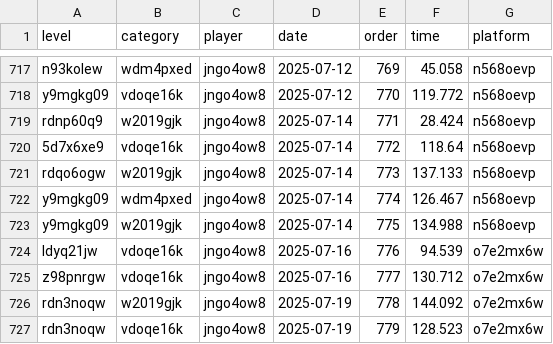
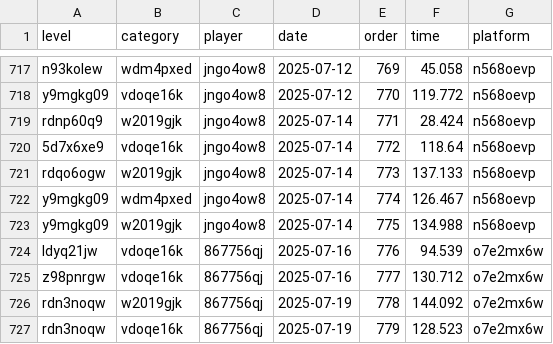
Before and after one commit to Comichimera/JRTDB, a CSV file: data/records.csv, drawn as a sheet; only a part is shown, gaps mark what is left out.

Commit message:
Hotfix: MWinch records misclassified as Panda runs

```diff
--- a/data/records.csv
+++ b/data/records.csv
@@ -723,5 +723,5 @@ y9mgkg09,wdm4pxed,jngo4ow8,2025-07-14,774,126.467,n568oevp
 y9mgkg09,w2019gjk,jngo4ow8,2025-07-14,775,134.988,n568oevp
-ldyq21jw,vdoqe16k,jngo4ow8,2025-07-16,776,94.539,o7e2mx6w
-z98pnrgw,vdoqe16k,jngo4ow8,2025-07-16,777,130.712,o7e2mx6w
-rdn3noqw,w2019gjk,jngo4ow8,2025-07-19,778,144.092,o7e2mx6w
-rdn3noqw,vdoqe16k,jngo4ow8,2025-07-19,779,128.523,o7e2mx6w
+ldyq21jw,vdoqe16k,867756qj,2025-07-16,776,94.539,o7e2mx6w
+z98pnrgw,vdoqe16k,867756qj,2025-07-16,777,130.712,o7e2mx6w
+rdn3noqw,w2019gjk,867756qj,2025-07-19,778,144.092,o7e2mx6w
+rdn3noqw,vdoqe16k,867756qj,2025-07-19,779,128.523,o7e2mx6w
```
